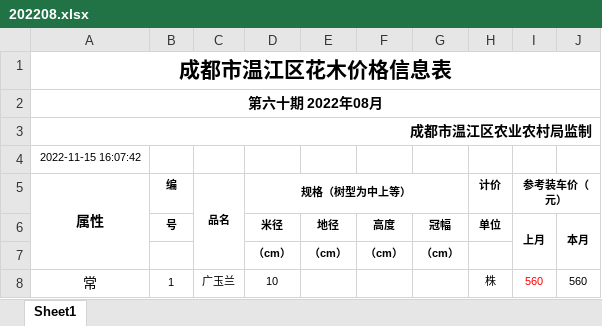
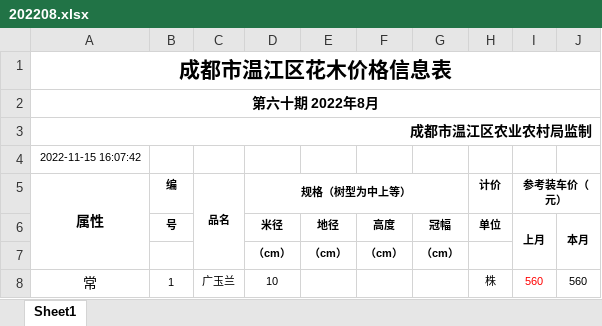
Before and after one commit to daninedd/nursery2, an Excel workbook: data/marketQuotation/202208.xlsx, sheet Sheet1, drawn as a sheet; only a part is shown; values as stored, in another font and other column widths than the file's, no borders; the diff names each change by its address in the sheet, - before the commit and + after, or states it on an @@ line.

```diff
--- a/data/marketQuotation/202208.xlsx (sheet Sheet1)
+++ b/data/marketQuotation/202208.xlsx (sheet Sheet1)
-A2 (属性): 第六十期 2022年08月
+A2 (属性): 第六十期 2022年8月
```
Also changed, not shown: data/marketQuotation/202207.xlsx, data/marketQuotation/202209.xlsx, 4 other files.
